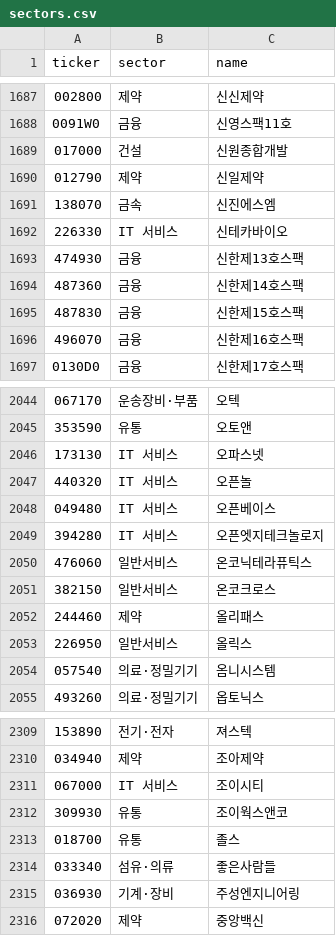
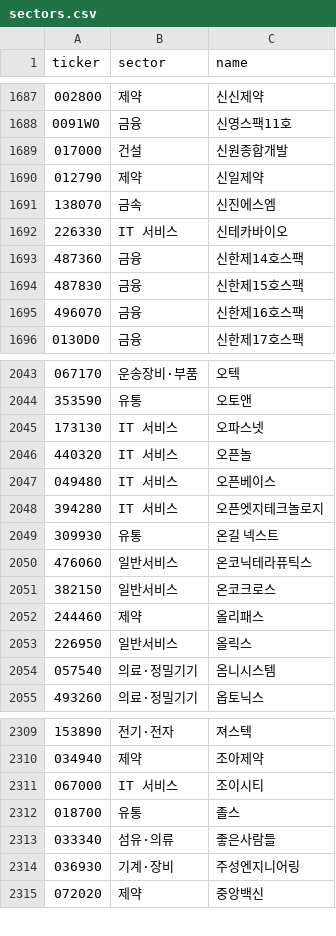
Before and after one commit to themoka7/myMoney, a CSV file: data/meta/sectors.csv, drawn as a sheet; only a part is shown, gaps mark what is left out; removed rows and columns are numbered as before the commit, all else as after; the diff names each change by its address in the sheet, - before the commit and + after, or states it on an @@ line.

```diff
--- a/data/meta/sectors.csv
+++ b/data/meta/sectors.csv
-row 1693: 474930 | 금융 | 신한제13호스팩
+row 2049: 309930 | 유통 | 온길 넥스트
-row 2312: 309930 | 유통 | 조이웍스앤코
```
Also changed, not shown: data/runs.csv, 5 other files.
